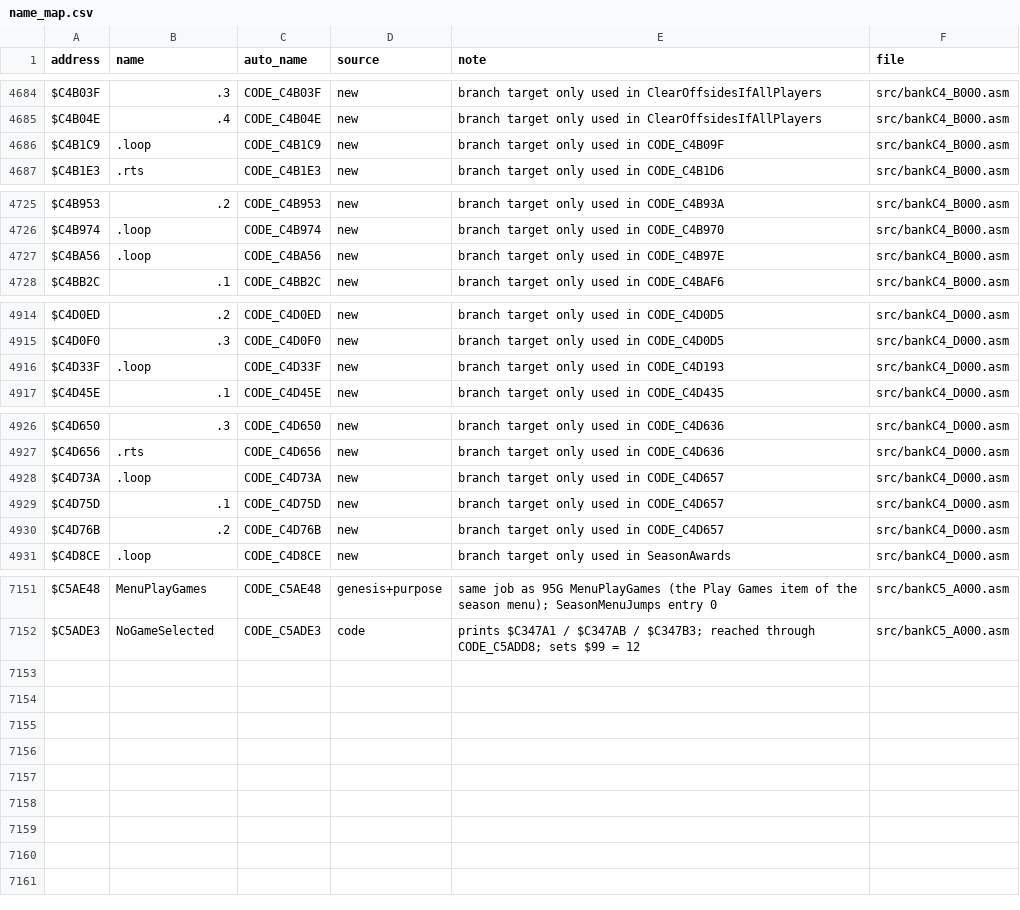
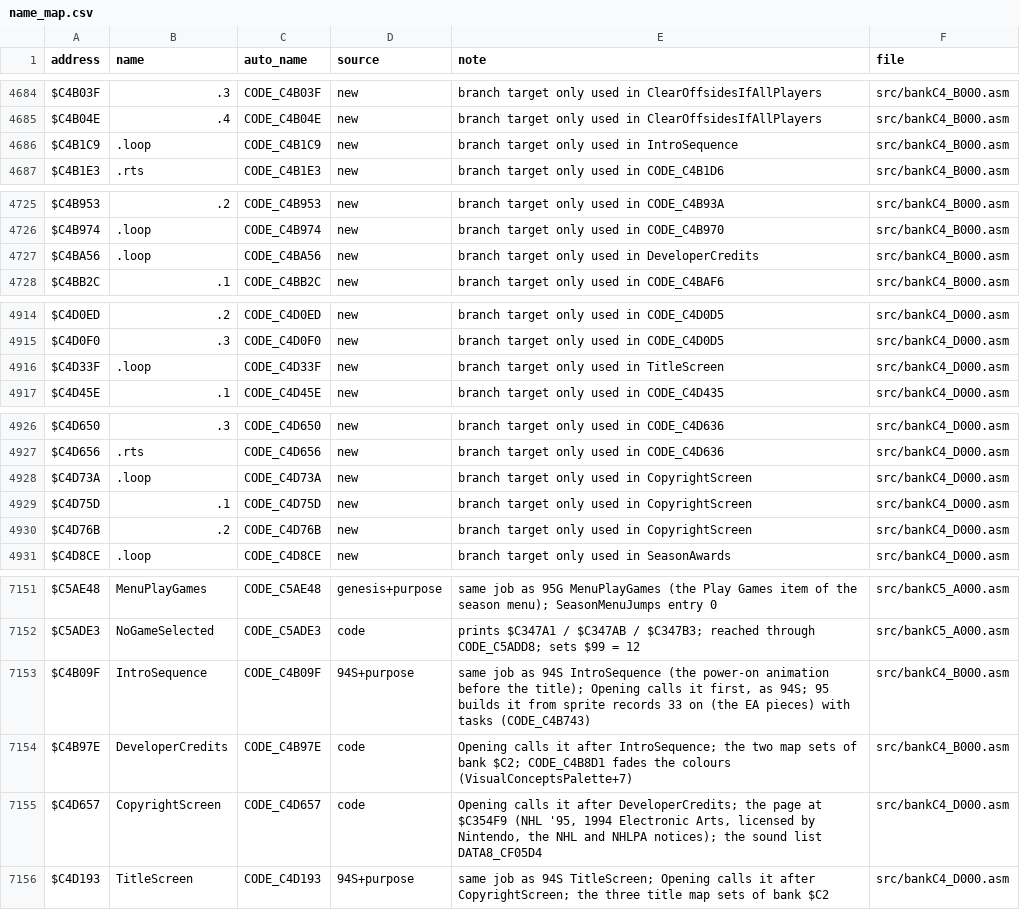
Before and after one commit to abdulahmad/NHL95SNES, a CSV file: docs/name_map.csv, drawn as a sheet; only a part is shown, gaps mark what is left out.

```diff
--- a/docs/name_map.csv
+++ b/docs/name_map.csv
@@ -4685,3 +4685,3 @@ $C4B03F,.3,CODE_C4B03F,new,"branch target only used in ClearOffsidesIfAllPlayers
 $C4B04E,.4,CODE_C4B04E,new,"branch target only used in ClearOffsidesIfAllPlayers",src/bankC4_B000.asm
-$C4B1C9,.loop,CODE_C4B1C9,new,"branch target only used in CODE_C4B09F",src/bankC4_B000.asm
+$C4B1C9,.loop,CODE_C4B1C9,new,"branch target only used in IntroSequence",src/bankC4_B000.asm
 $C4B1E3,.rts,CODE_C4B1E3,new,"branch target only used in CODE_C4B1D6",src/bankC4_B000.asm
@@ -4726,3 +4726,3 @@ $C4B953,.2,CODE_C4B953,new,"branch target only used in CODE_C4B93A",src/bankC4_B
 $C4B974,.loop,CODE_C4B974,new,"branch target only used in CODE_C4B970",src/bankC4_B000.asm
-$C4BA56,.loop,CODE_C4BA56,new,"branch target only used in CODE_C4B97E",src/bankC4_B000.asm
+$C4BA56,.loop,CODE_C4BA56,new,"branch target only used in DeveloperCredits",src/bankC4_B000.asm
 $C4BB2C,.1,CODE_C4BB2C,new,"branch target only used in CODE_C4BAF6",src/bankC4_B000.asm
@@ -4915,3 +4915,3 @@ $C4D0ED,.2,CODE_C4D0ED,new,"branch target only used in CODE_C4D0D5",src/bankC4_D
 $C4D0F0,.3,CODE_C4D0F0,new,"branch target only used in CODE_C4D0D5",src/bankC4_D000.asm
-$C4D33F,.loop,CODE_C4D33F,new,"branch target only used in CODE_C4D193",src/bankC4_D000.asm
+$C4D33F,.loop,CODE_C4D33F,new,"branch target only used in TitleScreen",src/bankC4_D000.asm
 $C4D45E,.1,CODE_C4D45E,new,"branch target only used in CODE_C4D435",src/bankC4_D000.asm
@@ -4927,5 +4927,5 @@ $C4D650,.3,CODE_C4D650,new,"branch target only used in CODE_C4D636",src/bankC4_D
 $C4D656,.rts,CODE_C4D656,new,"branch target only used in CODE_C4D636",src/bankC4_D000.asm
-$C4D73A,.loop,CODE_C4D73A,new,"branch target only used in CODE_C4D657",src/bankC4_D000.asm
-$C4D75D,.1,CODE_C4D75D,new,"branch target only used in CODE_C4D657",src/bankC4_D000.asm
-$C4D76B,.2,CODE_C4D76B,new,"branch target only used in CODE_C4D657",src/bankC4_D000.asm
+$C4D73A,.loop,CODE_C4D73A,new,"branch target only used in CopyrightScreen",src/bankC4_D000.asm
+$C4D75D,.1,CODE_C4D75D,new,"branch target only used in CopyrightScreen",src/bankC4_D000.asm
+$C4D76B,.2,CODE_C4D76B,new,"branch target only used in CopyrightScreen",src/bankC4_D000.asm
 $C4D8CE,.loop,CODE_C4D8CE,new,"branch target only used in SeasonAwards",src/bankC4_D000.asm
@@ -7152 +7152,5 @@ $C5AE48,MenuPlayGames,CODE_C5AE48,genesis+purpose,"same job as 95G MenuPlayGames
 $C5ADE3,NoGameSelected,CODE_C5ADE3,code,"prints $C347A1 / $C347AB / $C347B3; reached through CODE_C5ADD8; sets $99 = 12",src/bankC5_A000.asm
+$C4B09F,IntroSequence,CODE_C4B09F,94S+purpose,"same job as 94S IntroSequence (the power-on animation before the title); Opening calls it first, as 94S; 95 builds it from sprite records 33 on (the EA pieces) with tasks (CODE_C4B743)",src/bankC4_B000.asm
+$C4B97E,DeveloperCredits,CODE_C4B97E,code,"Opening calls it after IntroSequence; the two map sets of bank $C2; CODE_C4B8D1 fades the colours (VisualConceptsPalette+7)",src/bankC4_B000.asm
+$C4D657,CopyrightScreen,CODE_C4D657,code,"Opening calls it after DeveloperCredits; the page at $C354F9 (NHL '95, 1994 Electronic Arts, licensed by Nintendo, the NHL and NHLPA notices); the sound list DATA8_CF05D4",src/bankC4_D000.asm
+$C4D193,TitleScreen,CODE_C4D193,94S+purpose,"same job as 94S TitleScreen; Opening calls it after CopyrightScreen; the three title map sets of bank $C2",src/bankC4_D000.asm
```
Also changed, not shown: 5 other files.
